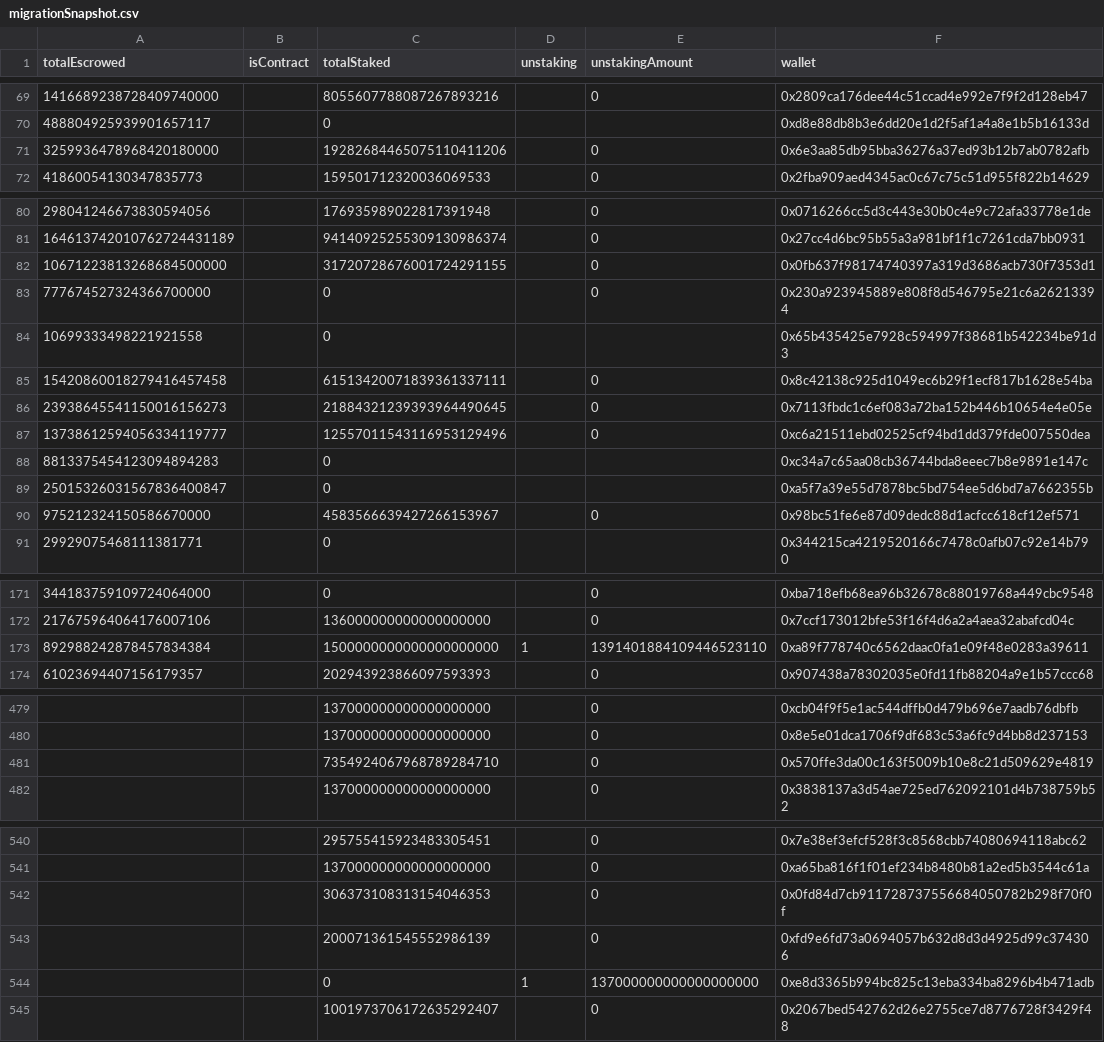
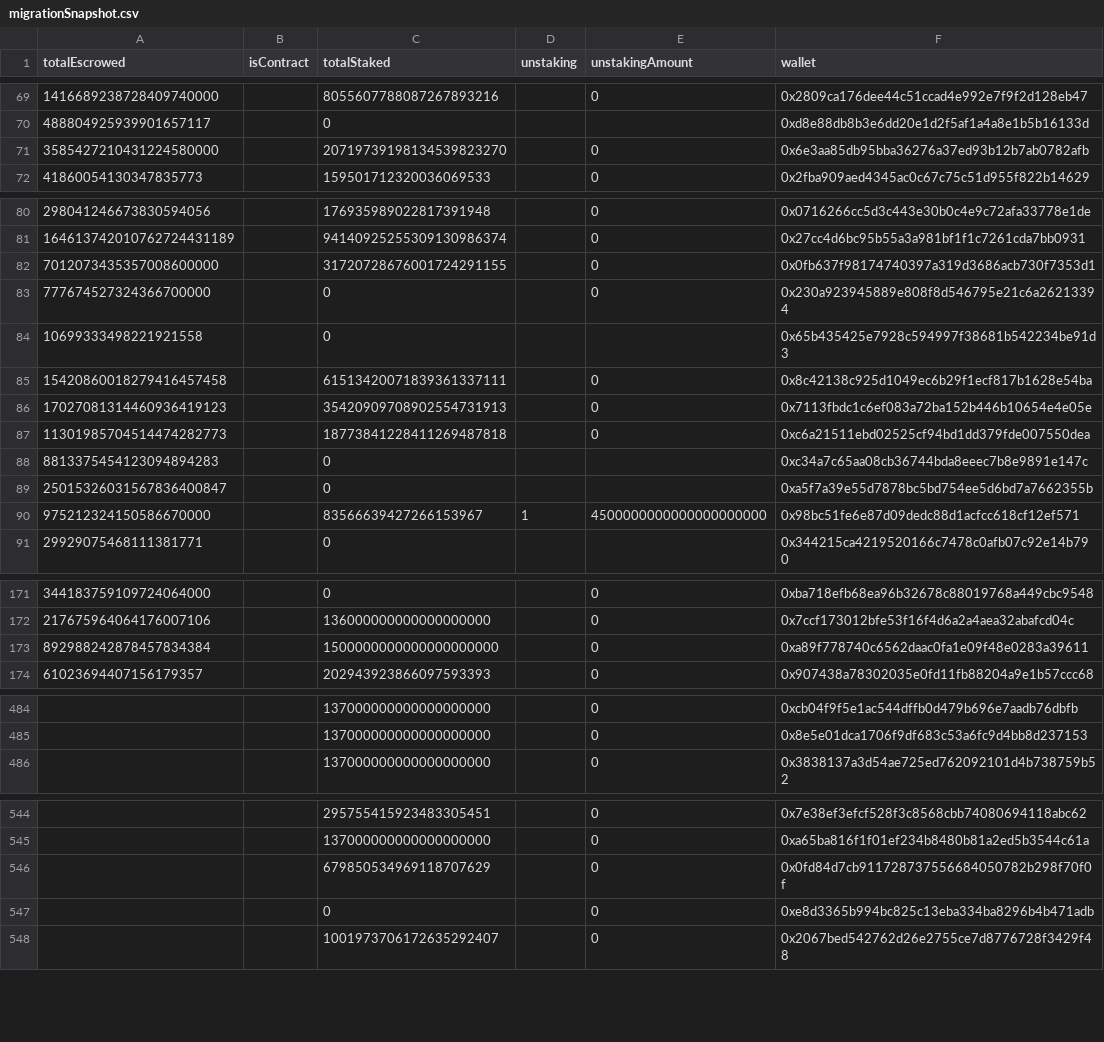
Before and after one commit to thales-markets/contracts, a CSV file: scripts/THALES_migration/stakingEscrowMigration/migrationSnapshot.csv, drawn as a sheet; only a part is shown, gaps mark what is left out; the diff covers the shown part only.

```diff
--- a/scripts/THALES_migration/stakingEscrowMigration/migrationSnapshot.csv
+++ b/scripts/THALES_migration/stakingEscrowMigration/migrationSnapshot.csv
@@ -70,3 +70,3 @@ totalEscrowed,isContract,totalStaked,unstaking,unstakingAmount,wallet
 488804925939901657117,,0,,,0xd8e88db8b3e6dd20e1d2f5af1a4a8e1b5b16133d
-3259936478968420180000,,19282684465075110411206,,0,0x6e3aa85db95bba36276a37ed93b12b7ab0782afb
+3585427210431224580000,,20719739198134539823270,,0,0x6e3aa85db95bba36276a37ed93b12b7ab0782afb
 41860054130347835773,,159501712320036069533,,0,0x2fba909aed4345ac0c67c75c51d955f822b14629
@@ -81,3 +81,3 @@ totalEscrowed,isContract,totalStaked,unstaking,unstakingAmount,wallet
 164613742010762724431189,,94140925255309130986374,,0,0x27cc4d6bc95b55a3a981bf1f1c7261cda7bb0931
-10671223813268684500000,,31720728676001724291155,,0,0x0fb637f98174740397a319d3686acb730f7353d1
+7012073435357008600000,,31720728676001724291155,,0,0x0fb637f98174740397a319d3686acb730f7353d1
 777674527324366700000,,0,,0,0x230a923945889e808f8d546795e21c6a26213394
@@ -85,7 +85,7 @@ totalEscrowed,isContract,totalStaked,unstaking,unstakingAmount,wallet
 15420860018279416457458,,61513420071839361337111,,0,0x8c42138c925d1049ec6b29f1ecf817b1628e54ba
-23938645541150016156273,,21884321239393964490645,,0,0x7113fbdc1c6ef083a72ba152b446b10654e4e05e
-13738612594056334119777,,12557011543116953129496,,0,0xc6a21511ebd02525cf94bd1dd379fde007550dea
+17027081314460936419123,,35420909708902554731913,,0,0x7113fbdc1c6ef083a72ba152b446b10654e4e05e
+11301985704514474282773,,18773841228411269487818,,0,0xc6a21511ebd02525cf94bd1dd379fde007550dea
 8813375454123094894283,,0,,,0xc34a7c65aa08cb36744bda8eeec7b8e9891e147c
 25015326031567836400847,,0,,,0xa5f7a39e55d7878bc5bd754ee5d6bd7a7662355b
-975212324150586670000,,4583566639427266153967,,0,0x98bc51fe6e87d09dedc88d1acfcc618cf12ef571
+975212324150586670000,,83566639427266153967,1,4500000000000000000000,0x98bc51fe6e87d09dedc88d1acfcc618cf12ef571
 29929075468111381771,,0,,,0x344215ca4219520166c7478c0afb07c92e14b790
@@ -172,3 +172,3 @@ totalEscrowed,isContract,totalStaked,unstaking,unstakingAmount,wallet
 217675964064176007106,,136000000000000000000,,0,0x7ccf173012bfe53f16f4d6a2a4aea32abafcd04c
-892988242878457834384,,1500000000000000000000,1,1391401884109446523110,0xa89f778740c6562daac0fa1e09f48e0283a39611
+892988242878457834384,,1500000000000000000000,,0,0xa89f778740c6562daac0fa1e09f48e0283a39611
 61023694407156179357,,202943923866097593393,,0,0x907438a78302035e0fd11fb88204a9e1b57ccc68
@@ -480,3 +485,2 @@ totalEscrowed,isContract,totalStaked,unstaking,unstakingAmount,wallet
 ,,137000000000000000000,,0,0x8e5e01dca1706f9df683c53a6fc9d4bb8d237153
-,,7354924067968789284710,,0,0x570ffe3da00c163f5009b10e8c21d509629e4819
 ,,137000000000000000000,,0,0x3838137a3d54ae725ed762092101d4b738759b52
@@ -541,5 +545,4 @@ totalEscrowed,isContract,totalStaked,unstaking,unstakingAmount,wallet
 ,,137000000000000000000,,0,0xa65ba816f1f01ef234b8480b81a2ed5b3544c61a
-,,306373108313154046353,,0,0x0fd84d7cb911728737556684050782b298f70f0f
-,,200071361545552986139,,0,0xfd9e6fd73a0694057b632d8d3d4925d99c374306
-,,0,1,137000000000000000000,0xe8d3365b994bc825c13eba334ba8296b4b471adb
+,,679850534969118707629,,0,0x0fd84d7cb911728737556684050782b298f70f0f
+,,0,,0,0xe8d3365b994bc825c13eba334ba8296b4b471adb
 ,,1001973706172635292407,,0,0x2067bed542762d26e2755ce7d8776728f3429f48
```
Also changed, not shown: 21 added rows, 5 removed rows and 18 edited cells elsewhere in this file, 6 other files.
